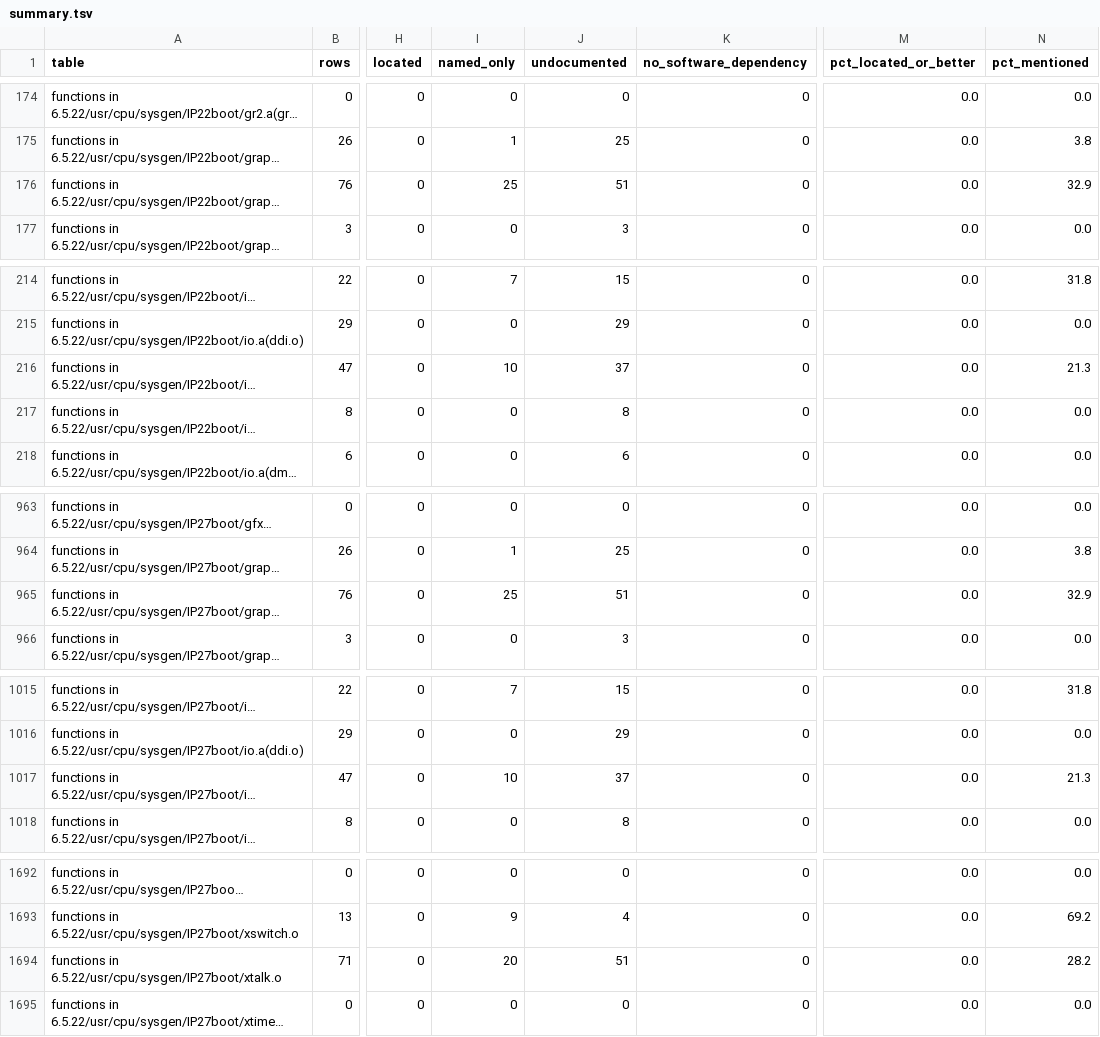
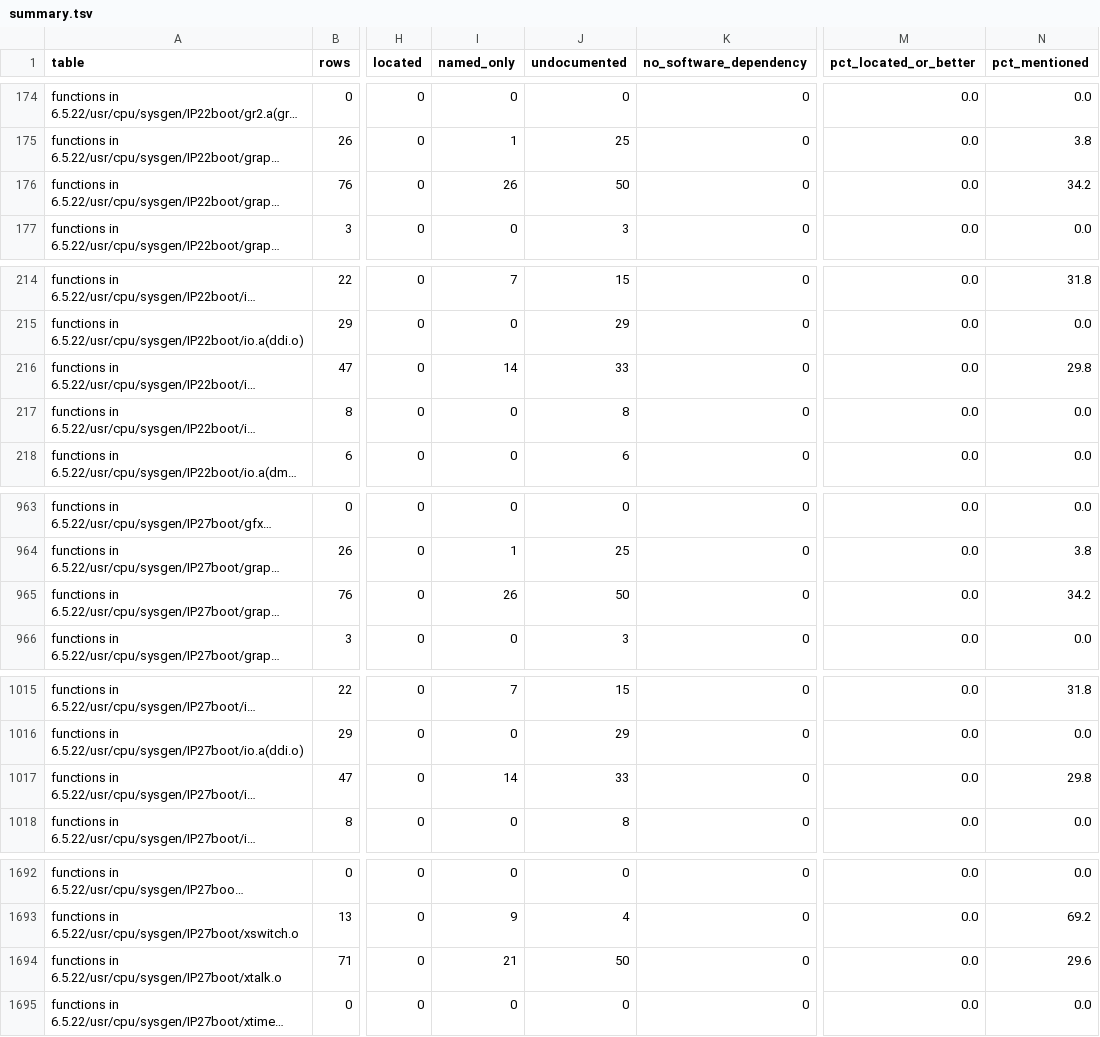
Before and after one commit to jamesbraid/kudzu, a TSV file: docs/inventory/summary.tsv, drawn as a sheet; only a part is shown, gaps mark what is left out; long unchanged cells end in …; the diff covers the shown part only; the diff names each change by its address in the sheet, - before the commit and + after, or states it on an @@ line.

```diff
--- a/docs/inventory/summary.tsv
+++ b/docs/inventory/summary.tsv
-I176 (named_only): 25
+I176 (named_only): 26
-J176 (undocumented): 51
+J176 (undocumented): 50
-N176 (pct_mentioned): 32.9
+N176 (pct_mentioned): 34.2
-I216 (named_only): 10
+I216 (named_only): 14
-J216 (undocumented): 37
+J216 (undocumented): 33
-N216 (pct_mentioned): 21.3
+N216 (pct_mentioned): 29.8
-I965 (named_only): 25
+I965 (named_only): 26
-J965 (undocumented): 51
+J965 (undocumented): 50
-N965 (pct_mentioned): 32.9
+N965 (pct_mentioned): 34.2
-I1017 (named_only): 10
+I1017 (named_only): 14
-J1017 (undocumented): 37
+J1017 (undocumented): 33
-N1017 (pct_mentioned): 21.3
+N1017 (pct_mentioned): 29.8
-I1694 (named_only): 20
+I1694 (named_only): 21
-J1694 (undocumented): 51
+J1694 (undocumented): 50
-N1694 (pct_mentioned): 28.2
+N1694 (pct_mentioned): 29.6
```
Also changed, not shown: 130 edited cells elsewhere in this file, 2 other files.
